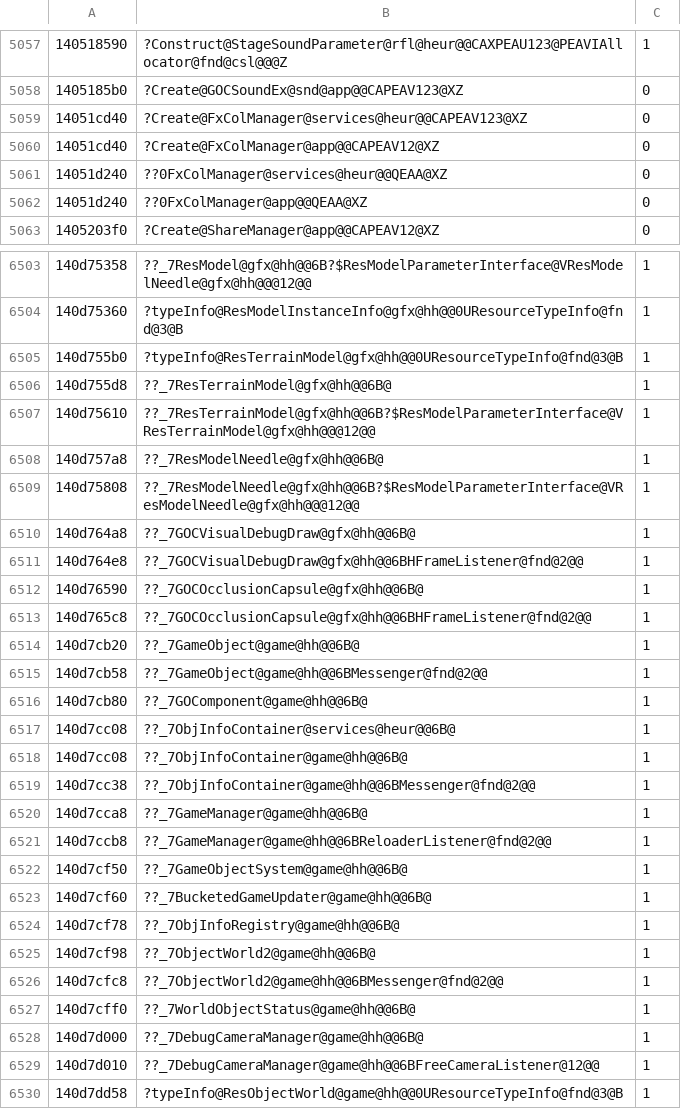
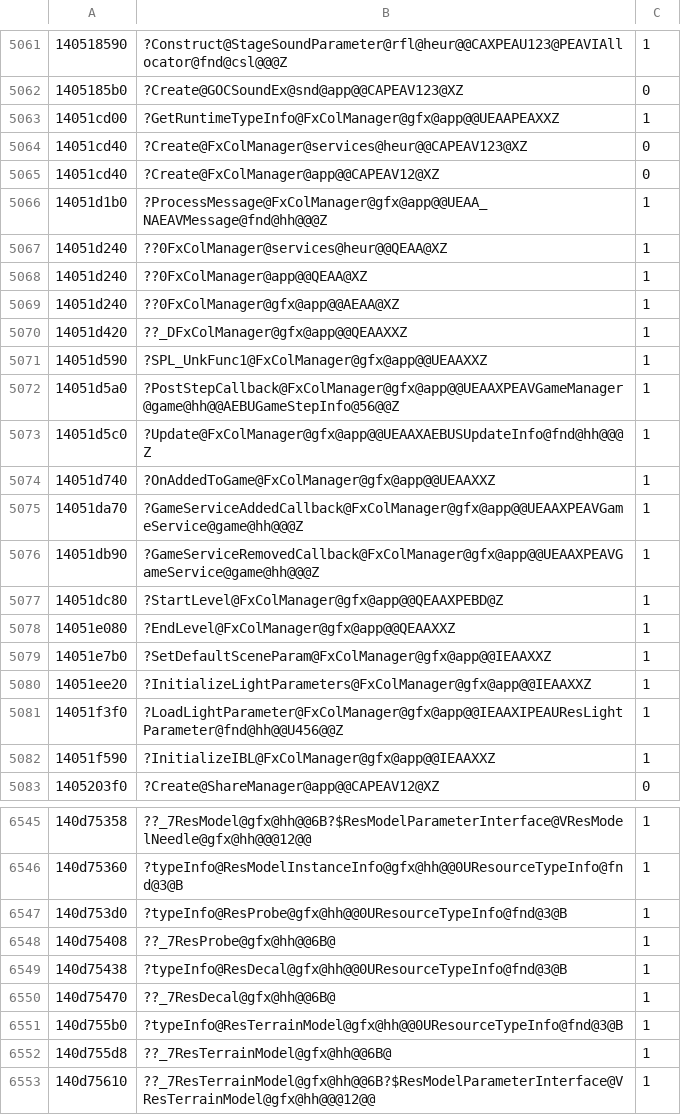
Before and after one commit to angryzor/wars-sdk, a CSV file: addresses.csv, drawn as a sheet; only a part is shown, gaps mark what is left out; the shorter side is filled out with more unchanged rows; the diff covers the shown part only.

```diff
--- a/addresses.csv
+++ b/addresses.csv
@@ -5058,6 +5062,22 @@
 1405185b0,?Create@GOCSoundEx@snd@app@@CAPEAV123@XZ,0
+14051cd00,?GetRuntimeTypeInfo@FxColManager@gfx@app@@UEAAPEAXXZ,1
 14051cd40,?Create@FxColManager@services@heur@@CAPEAV123@XZ,0
 14051cd40,?Create@FxColManager@app@@CAPEAV12@XZ,0
-14051d240,??0FxColManager@services@heur@@QEAA@XZ,0
-14051d240,??0FxColManager@app@@QEAA@XZ,0
+14051d1b0,?ProcessMessage@FxColManager@gfx@app@@UEAA_NAEAVMessage@fnd@hh@@@Z,1
+14051d240,??0FxColManager@services@heur@@QEAA@XZ,1
+14051d240,??0FxColManager@app@@QEAA@XZ,1
+14051d240,??0FxColManager@gfx@app@@AEAA@XZ,1
+14051d420,??_DFxColManager@gfx@app@@QEAAXXZ,1
+14051d590,?SPL_UnkFunc1@FxColManager@gfx@app@@UEAAXXZ,1
+14051d5a0,?PostStepCallback@FxColManager@gfx@app@@UEAAXPEAVGameManager@game@hh@@AEBUGameStepInfo@56@@Z,1
+14051d5c0,?Update@FxColManager@gfx@app@@UEAAXAEBUSUpdateInfo@fnd@hh@@@Z,1
+14051d740,?OnAddedToGame@FxColManager@gfx@app@@UEAAXXZ,1
+14051da70,?GameServiceAddedCallback@FxColManager@gfx@app@@UEAAXPEAVGameService@game@hh@@@Z,1
+14051db90,?GameServiceRemovedCallback@FxColManager@gfx@app@@UEAAXPEAVGameService@game@hh@@@Z,1
+14051dc80,?StartLevel@FxColManager@gfx@app@@QEAAXPEBD@Z,1
+14051e080,?EndLevel@FxColManager@gfx@app@@QEAAXXZ,1
+14051e7b0,?SetDefaultSceneParam@FxColManager@gfx@app@@IEAAXXZ,1
+14051ee20,?InitializeLightParameters@FxColManager@gfx@app@@IEAAXXZ,1
+14051f3f0,?LoadLightParameter@FxColManager@gfx@app@@IEAAXIPEAUResLightParameter@fnd@hh@@U456@@Z,1
+14051f590,?InitializeIBL@FxColManager@gfx@app@@IEAAXXZ,1
 1405203f0,?Create@ShareManager@app@@CAPEAV12@XZ,0
@@ -6504,2 +6546,6 @@
 140d75360,?typeInfo@ResModelInstanceInfo@gfx@hh@@0UResourceTypeInfo@fnd@3@B,1
+140d753d0,?typeInfo@ResProbe@gfx@hh@@0UResourceTypeInfo@fnd@3@B,1
+140d75408,??_7ResProbe@gfx@hh@@6B@,1
+140d75438,?typeInfo@ResDecal@gfx@hh@@0UResourceTypeInfo@fnd@3@B,1
+140d75470,??_7ResDecal@gfx@hh@@6B@,1
 140d755b0,?typeInfo@ResTerrainModel@gfx@hh@@0UResourceTypeInfo@fnd@3@B,1
```
Also changed, not shown: 42 added rows, 1 removed row and 2 edited cells elsewhere in this file, 22 other files.
